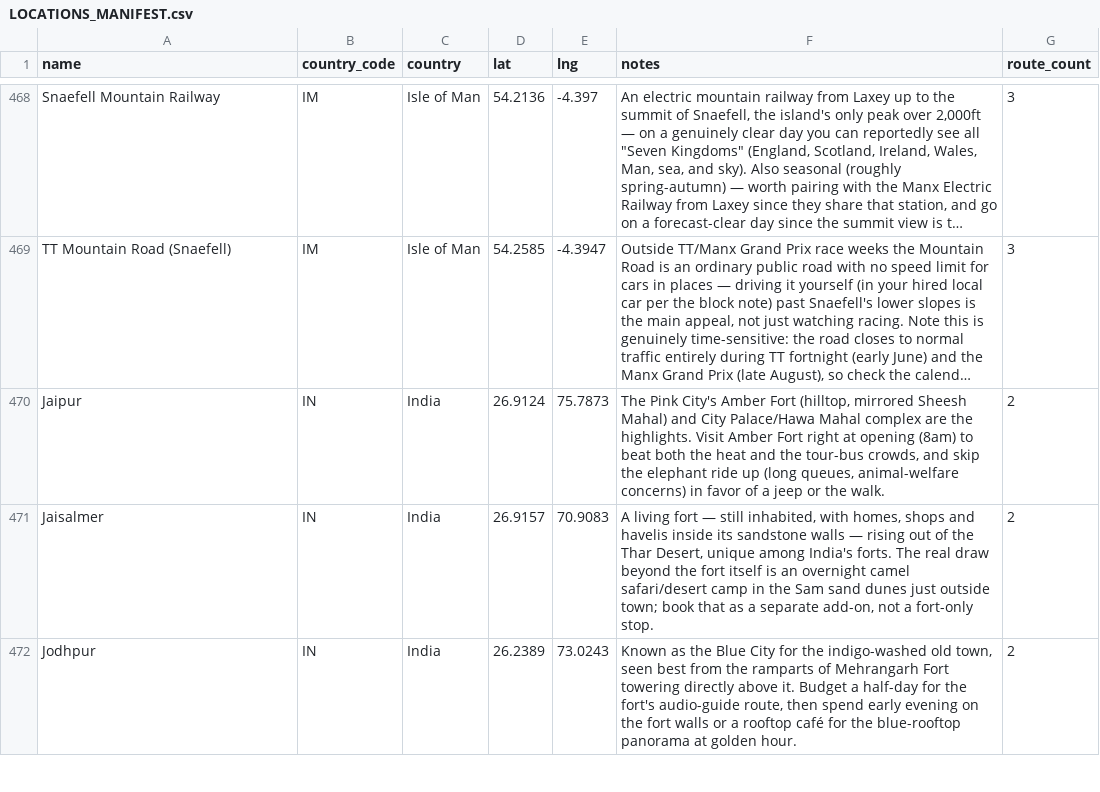
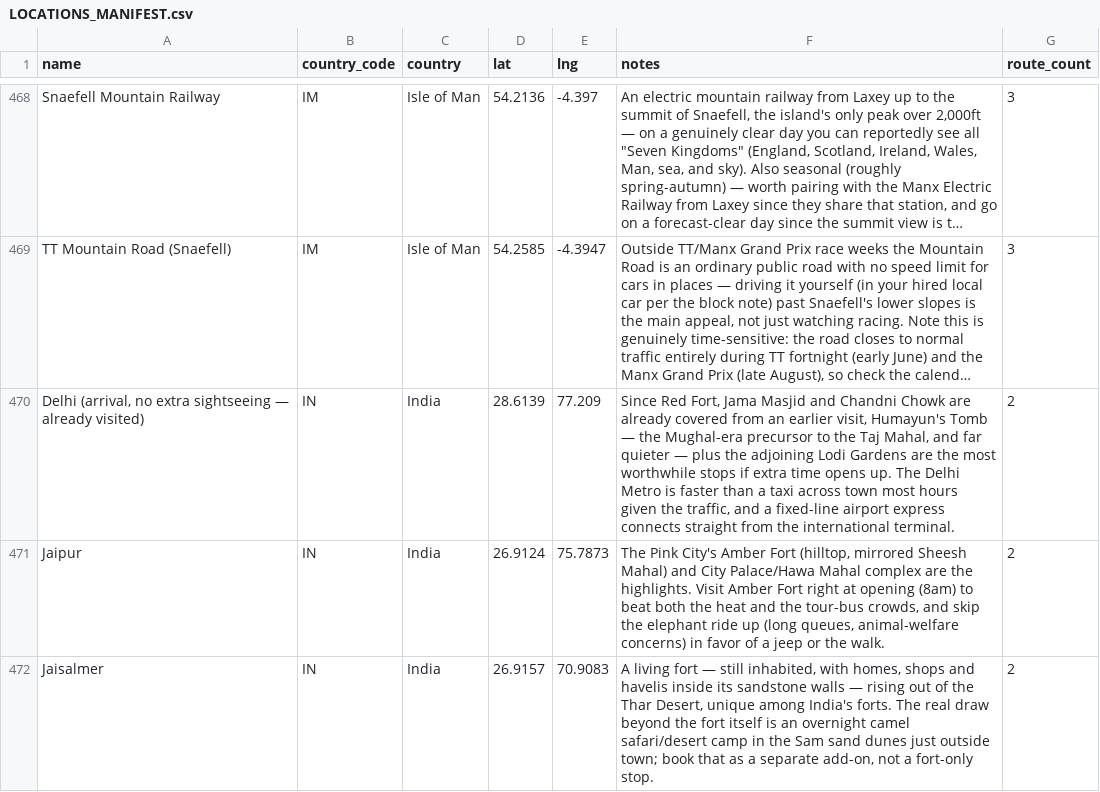
Before and after one commit to YWarmelink/YourAtlas, a CSV file: LOCATIONS_MANIFEST.csv, drawn as a sheet; only a part is shown, gaps mark what is left out; the shorter side is filled out with more unchanged rows; long unchanged cells end in …; the diff names each change by its address in the sheet, - before the commit and + after, or states it on an @@ line.

```diff
--- a/LOCATIONS_MANIFEST.csv
+++ b/LOCATIONS_MANIFEST.csv
+row 470: Delhi (arrival, no extra sightseeing — already visited) | IN | India | 28.6139 | 77.209 | Since Red Fort, Jama Masjid and Chandni Chowk are already covered from an earlier visit, Humayun's Tomb — the Mughal-era precursor to the Taj Mahal, and far quieter — plus the adjoining Lodi Gardens are the most worthwhile stops if extra time opens up. The Delhi Metro is faster than a taxi across town most hours given the traffic, and a fixed-line airport express connects straight from the international terminal. | 2
```
Also changed, not shown: 5 other files.
